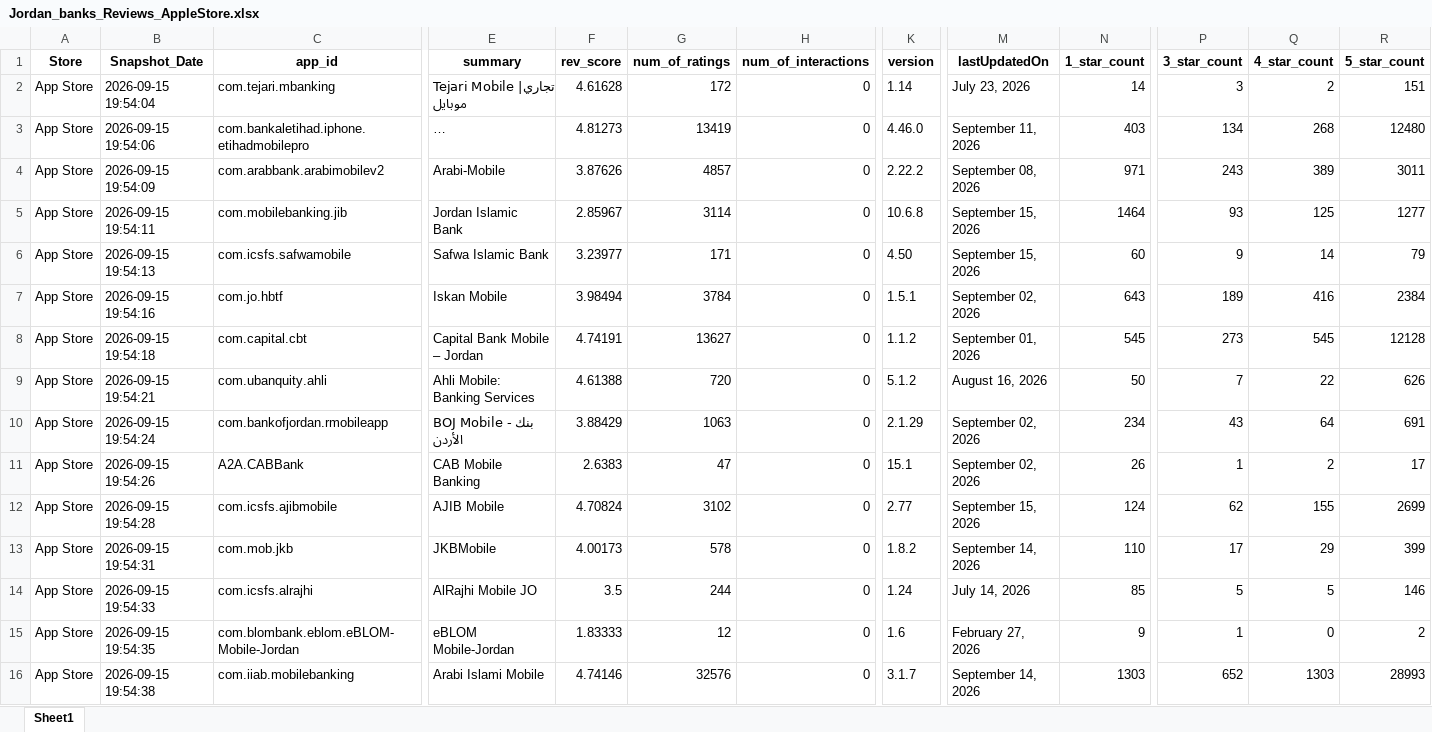
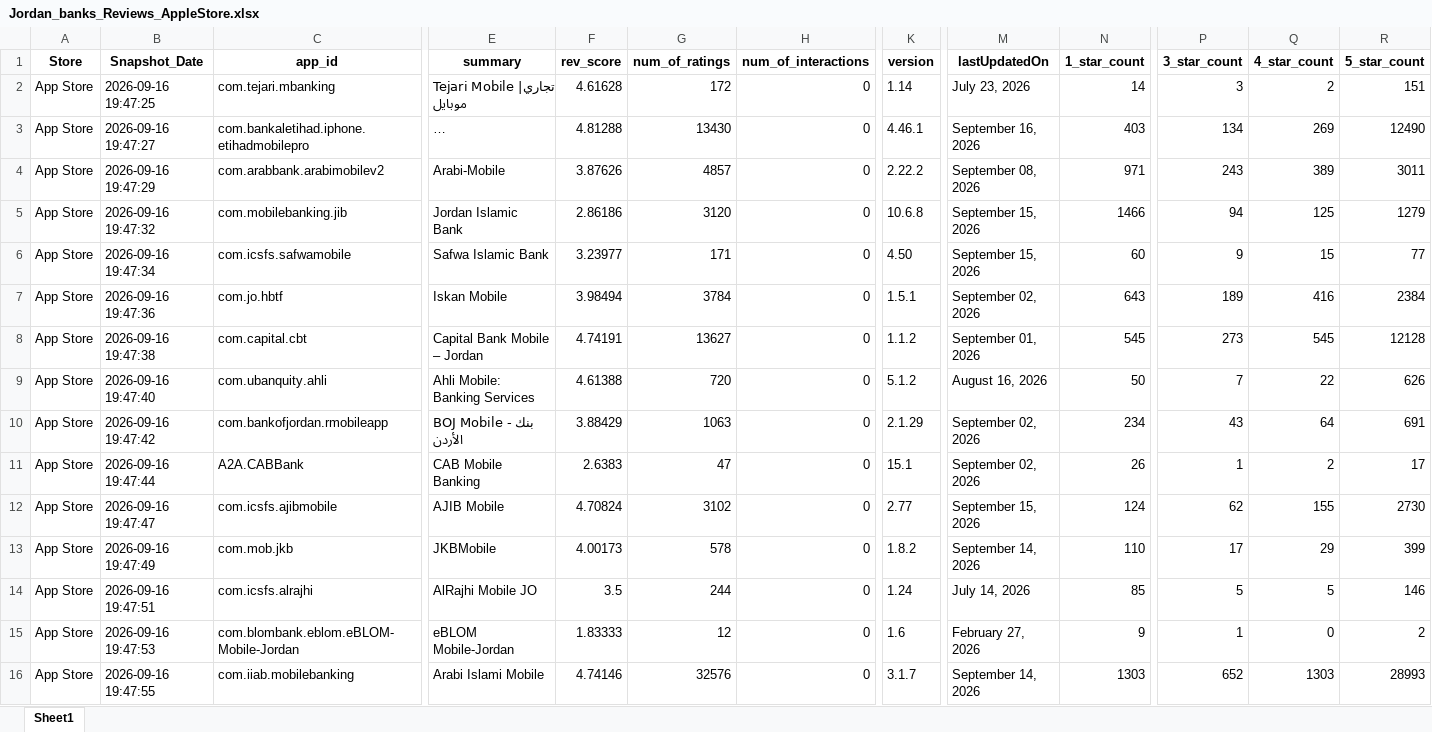
Before and after one commit to Joseph-Sal/jordan_banks_reviews_stats_data, an Excel workbook: data/Jordan_banks_Reviews_AppleStore.xlsx, sheet Sheet1, drawn as a sheet; only a part is shown, gaps mark what is left out; long unchanged cells end in …; values as stored, in another font and other column widths than the file's, no borders; the diff names each change by its address in the sheet, - before the commit and + after, or states it on an @@ line.

```diff
--- a/data/Jordan_banks_Reviews_AppleStore.xlsx (sheet Sheet1)
+++ b/data/Jordan_banks_Reviews_AppleStore.xlsx (sheet Sheet1)
-B2 (Snapshot_Date): 2026-09-15 19:54:04
+B2 (Snapshot_Date): 2026-09-16 19:47:25
-B3 (Snapshot_Date): 2026-09-15 19:54:06
+B3 (Snapshot_Date): 2026-09-16 19:47:27
-F3 (rev_score): 4.81273
+F3 (rev_score): 4.81288
-G3 (num_of_ratings): 13419
+G3 (num_of_ratings): 13430
-K3 (version): 4.46.0
+K3 (version): 4.46.1
-M3 (lastUpdatedOn): September 11, 2026
+M3 (lastUpdatedOn): September 16, 2026
-Q3 (4_star_count): 268
+Q3 (4_star_count): 269
-R3 (5_star_count): 12480
+R3 (5_star_count): 12490
-B4 (Snapshot_Date): 2026-09-15 19:54:09
+B4 (Snapshot_Date): 2026-09-16 19:47:29
-B5 (Snapshot_Date): 2026-09-15 19:54:11
+B5 (Snapshot_Date): 2026-09-16 19:47:32
-F5 (rev_score): 2.85967
+F5 (rev_score): 2.86186
-G5 (num_of_ratings): 3114
+G5 (num_of_ratings): 3120
-N5 (1_star_count): 1464
+N5 (1_star_count): 1466
-P5 (3_star_count): 93
+P5 (3_star_count): 94
-R5 (5_star_count): 1277
+R5 (5_star_count): 1279
-B6 (Snapshot_Date): 2026-09-15 19:54:13
+B6 (Snapshot_Date): 2026-09-16 19:47:34
-Q6 (4_star_count): 14
+Q6 (4_star_count): 15
-R6 (5_star_count): 79
+R6 (5_star_count): 77
-B7 (Snapshot_Date): 2026-09-15 19:54:16
+B7 (Snapshot_Date): 2026-09-16 19:47:36
-B8 (Snapshot_Date): 2026-09-15 19:54:18
+B8 (Snapshot_Date): 2026-09-16 19:47:38
-B9 (Snapshot_Date): 2026-09-15 19:54:21
+B9 (Snapshot_Date): 2026-09-16 19:47:40
-B10 (Snapshot_Date): 2026-09-15 19:54:24
+B10 (Snapshot_Date): 2026-09-16 19:47:42
-B11 (Snapshot_Date): 2026-09-15 19:54:26
+B11 (Snapshot_Date): 2026-09-16 19:47:44
-B12 (Snapshot_Date): 2026-09-15 19:54:28
+B12 (Snapshot_Date): 2026-09-16 19:47:47
-R12 (5_star_count): 2699
+R12 (5_star_count): 2730
-B13 (Snapshot_Date): 2026-09-15 19:54:31
+B13 (Snapshot_Date): 2026-09-16 19:47:49
-B14 (Snapshot_Date): 2026-09-15 19:54:33
+B14 (Snapshot_Date): 2026-09-16 19:47:51
-B15 (Snapshot_Date): 2026-09-15 19:54:35
+B15 (Snapshot_Date): 2026-09-16 19:47:53
-B16 (Snapshot_Date): 2026-09-15 19:54:38
+B16 (Snapshot_Date): 2026-09-16 19:47:55
```
Also changed, not shown: data/Jordan_banks_Reviews_GooglePlay.xlsx.
